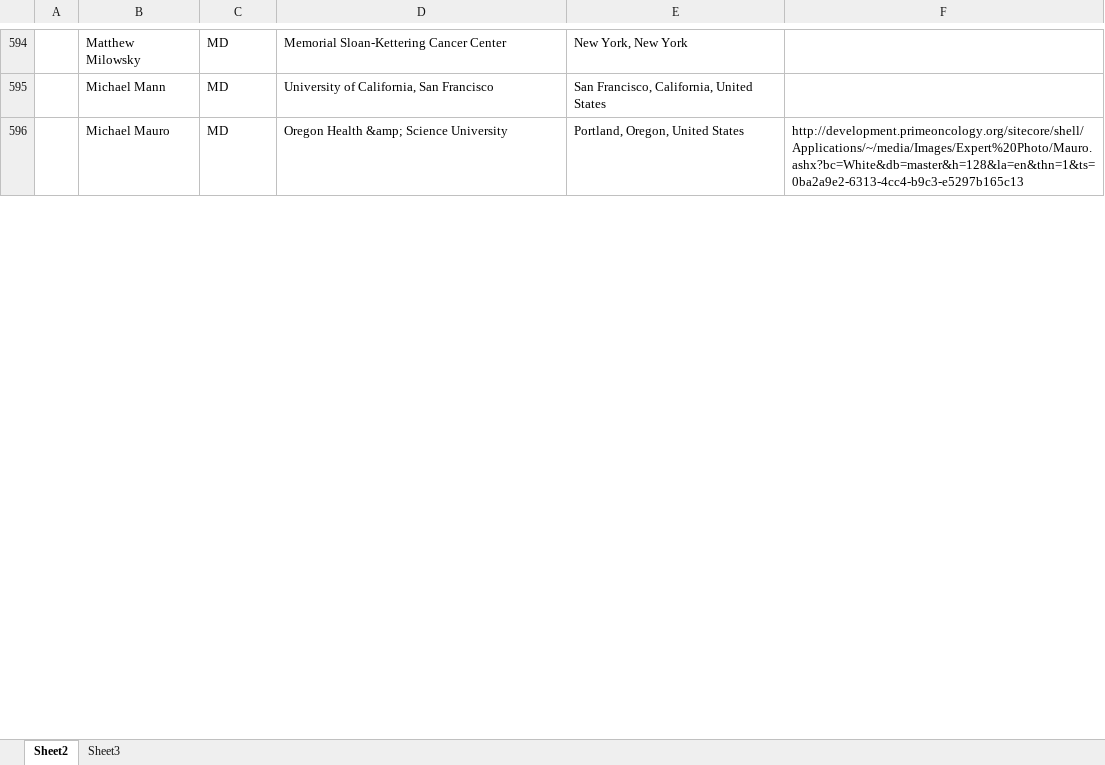
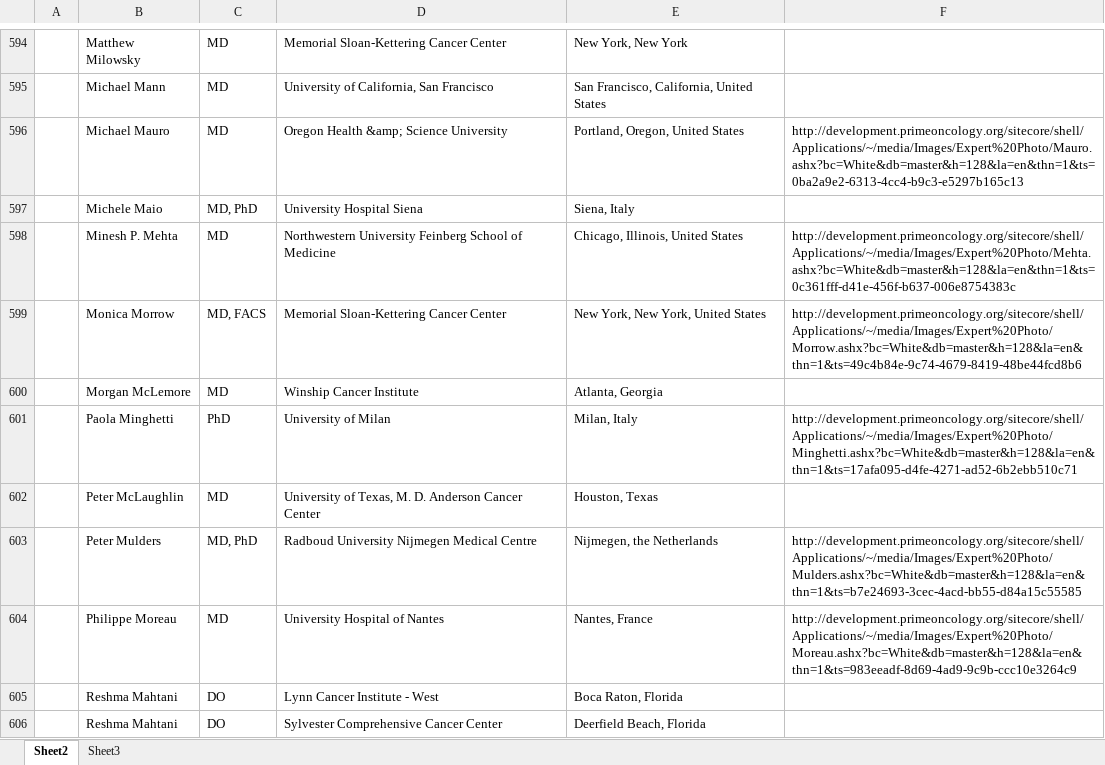
Before and after one commit to bdegiglio-onco/Projects, an Excel workbook: Prime-rebuild/experts/experts.xlsx, sheet Sheet2, drawn as a sheet; only a part is shown, gaps mark what is left out; values as stored, in another font and other column widths than the file's, no borders; the diff covers the shown part only; the diff names each change by its address in the sheet, - before the commit and + after, or states it on an @@ line.

Commit message:
Expert Review

```diff
--- a/Prime-rebuild/experts/experts.xlsx (sheet Sheet2)
+++ b/Prime-rebuild/experts/experts.xlsx (sheet Sheet2)
+row 597:  | Michele Maio | MD, PhD | University Hospital Siena | Siena, Italy
+row 598:  | Minesh P. Mehta | MD | Northwestern University Feinberg School of Medicine | Chicago, Illinois, United States | http://development.primeoncology.org/sitecore/shell/Applications/~/media/Images/Expert%20Photo/Mehta.ashx?bc=White&db=master&h=128&la=en&thn=1&ts=0c361fff-d41e-456f-b637-006e8754383c
+row 599:  | Monica Morrow | MD, FACS | Memorial Sloan-Kettering Cancer Center | New York, New York, United States | http://development.primeoncology.org/sitecore/shell/Applications/~/media/Images/Expert%20Photo/Morrow.ashx?bc=White&db=master&h=128&la=en&thn=1&ts=49c4b84e-9c74-4679-8419-48be44fcd8b6
+row 600:  | Morgan McLemore | MD | Winship Cancer Institute | Atlanta, Georgia
+row 601:  | Paola Minghetti | PhD | University of Milan | Milan, Italy | http://development.primeoncology.org/sitecore/shell/Applications/~/media/Images/Expert%20Photo/Minghetti.ashx?bc=White&db=master&h=128&la=en&thn=1&ts=17afa095-d4fe-4271-ad52-6b2ebb510c71
+row 602:  | Peter McLaughlin | MD | University of Texas, M. D. Anderson Cancer Center | Houston, Texas
+row 603:  | Peter Mulders | MD, PhD | Radboud University Nijmegen Medical Centre | Nijmegen, the Netherlands | http://development.primeoncology.org/sitecore/shell/Applications/~/media/Images/Expert%20Photo/Mulders.ashx?bc=White&db=master&h=128&la=en&thn=1&ts=b7e24693-3cec-4acd-bb55-d84a15c55585
+row 604:  | Philippe Moreau | MD | University Hospital of Nantes | Nantes, France | http://development.primeoncology.org/sitecore/shell/Applications/~/media/Images/Expert%20Photo/Moreau.ashx?bc=White&db=master&h=128&la=en&thn=1&ts=983eeadf-8d69-4ad9-9c9b-ccc10e3264c9
+row 605:  | Reshma Mahtani | DO | Lynn Cancer Institute - West | Boca Raton, Florida
+row 606:  | Reshma Mahtani | DO | Sylvester Comprehensive Cancer Center | Deerfield Beach, Florida
```
Also changed, not shown: 284 added rows, 6 edited cells, cell formats and merged cells elsewhere in this sheet.
